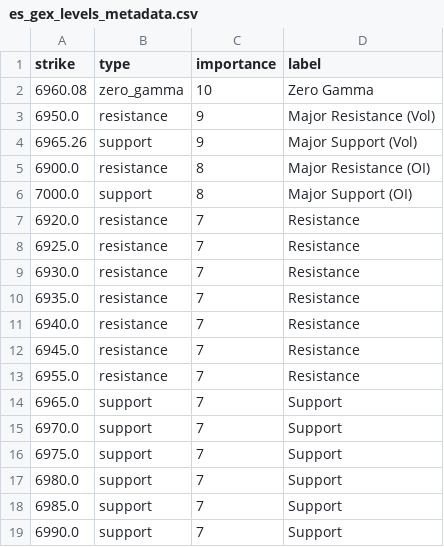
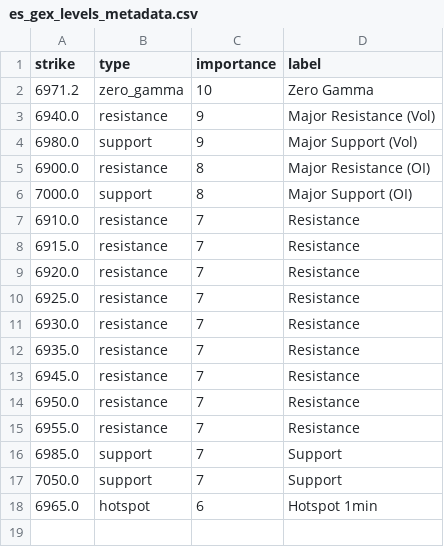
Before and after one commit to enzocosson/seed_enzocosson_gex, a CSV file: es_gex_levels_metadata.csv, drawn as a sheet.

```diff
--- a/es_gex_levels_metadata.csv
+++ b/es_gex_levels_metadata.csv
@@ -1,7 +1,9 @@
 strike,type,importance,label
-6960.08,zero_gamma,10,Zero Gamma
-6950.0,resistance,9,Major Resistance (Vol)
-6965.26,support,9,Major Support (Vol)
+6971.2,zero_gamma,10,Zero Gamma
+6940.0,resistance,9,Major Resistance (Vol)
+6980.0,support,9,Major Support (Vol)
 6900.0,resistance,8,Major Resistance (OI)
 7000.0,support,8,Major Support (OI)
+6910.0,resistance,7,Resistance
+6915.0,resistance,7,Resistance
 6920.0,resistance,7,Resistance
@@ -10,10 +12,7 @@ strike,type,importance,label
 6935.0,resistance,7,Resistance
-6940.0,resistance,7,Resistance
 6945.0,resistance,7,Resistance
+6950.0,resistance,7,Resistance
 6955.0,resistance,7,Resistance
-6965.0,support,7,Support
-6970.0,support,7,Support
-6975.0,support,7,Support
-6980.0,support,7,Support
 6985.0,support,7,Support
-6990.0,support,7,Support
+7050.0,support,7,Support
+6965.0,hotspot,6,Hotspot 1min
```
Also changed, not shown: es_gex_levels.csv, nq_gex_levels.csv, 2 other files.
